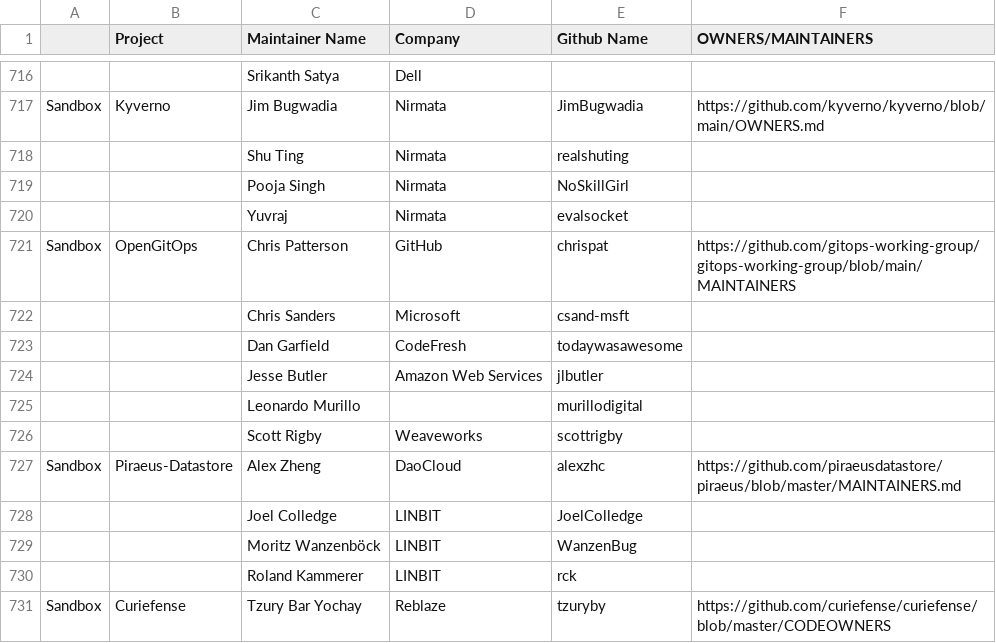
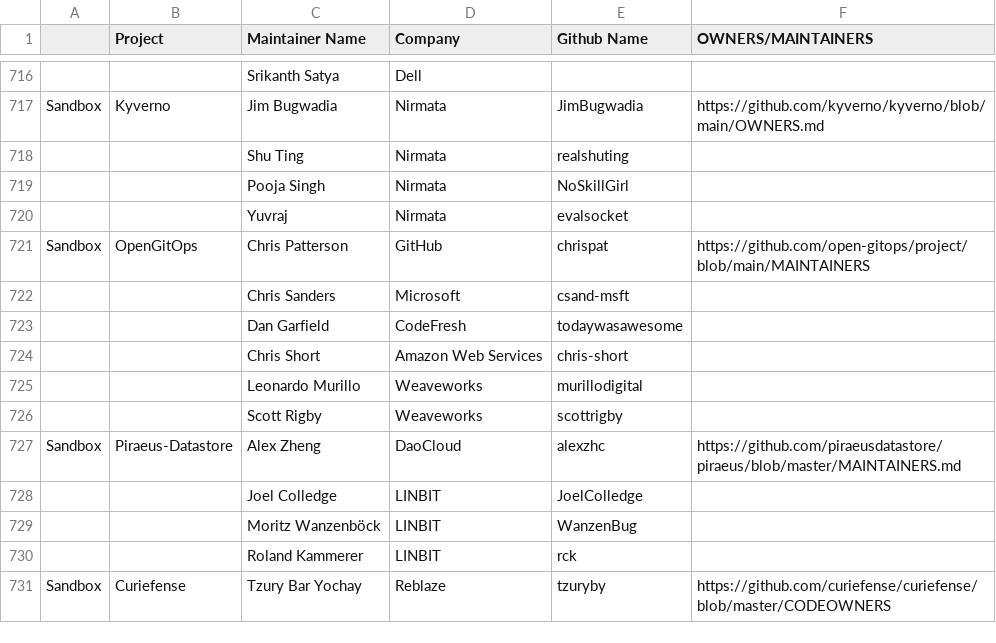
Before and after one commit to apreuavar6/cncf-foundation, a CSV file: project-maintainers.csv, drawn as a sheet; only a part is shown, gaps mark what is left out.

Commit message:
Update OpenGitOps maintainers people and file location
Signed-off-by: Scott Rigby <scott@r6by.com>

```diff
--- a/project-maintainers.csv
+++ b/project-maintainers.csv
@@ -720,7 +720,7 @@ Sandbox,Kyverno,Jim Bugwadia,Nirmata,JimBugwadia,https://github.com/kyverno/kyve
 ,,Yuvraj,Nirmata,evalsocket,
-Sandbox,OpenGitOps,Chris Patterson,GitHub,chrispat,https://github.com/gitops-working-group/gitops-working-group/blob/main/MAINTAINERS
+Sandbox,OpenGitOps,Chris Patterson,GitHub,chrispat,https://github.com/open-gitops/project/blob/main/MAINTAINERS
 ,,Chris Sanders,Microsoft,csand-msft,
 ,,Dan Garfield,CodeFresh,todaywasawesome,
-,,Jesse Butler,Amazon Web Services,jlbutler,
-,,Leonardo Murillo,,murillodigital,
+,,Chris Short,Amazon Web Services,chris-short,
+,,Leonardo Murillo,Weaveworks,murillodigital,
 ,,Scott Rigby,Weaveworks,scottrigby,
```
